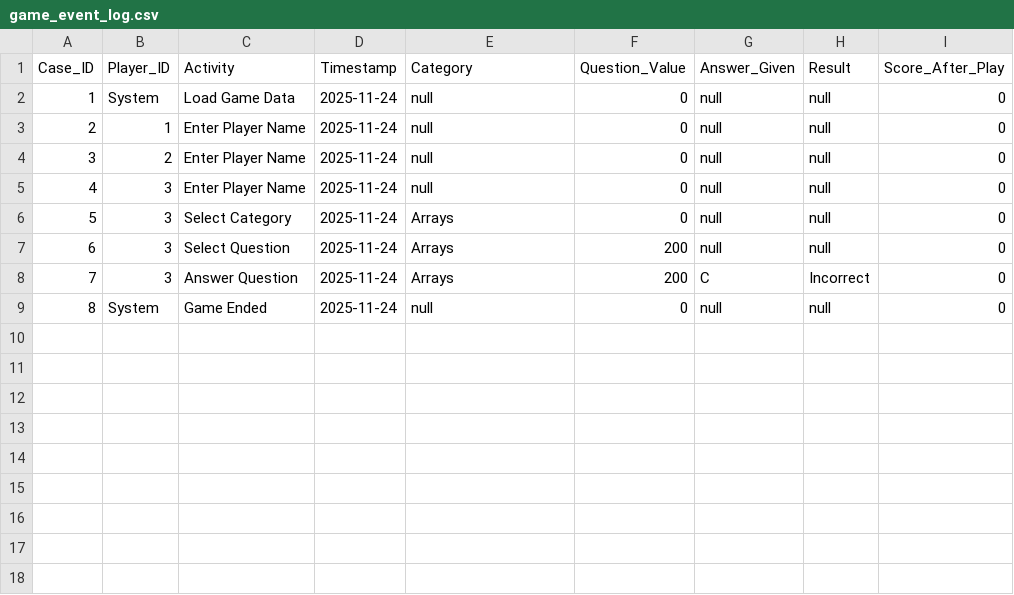
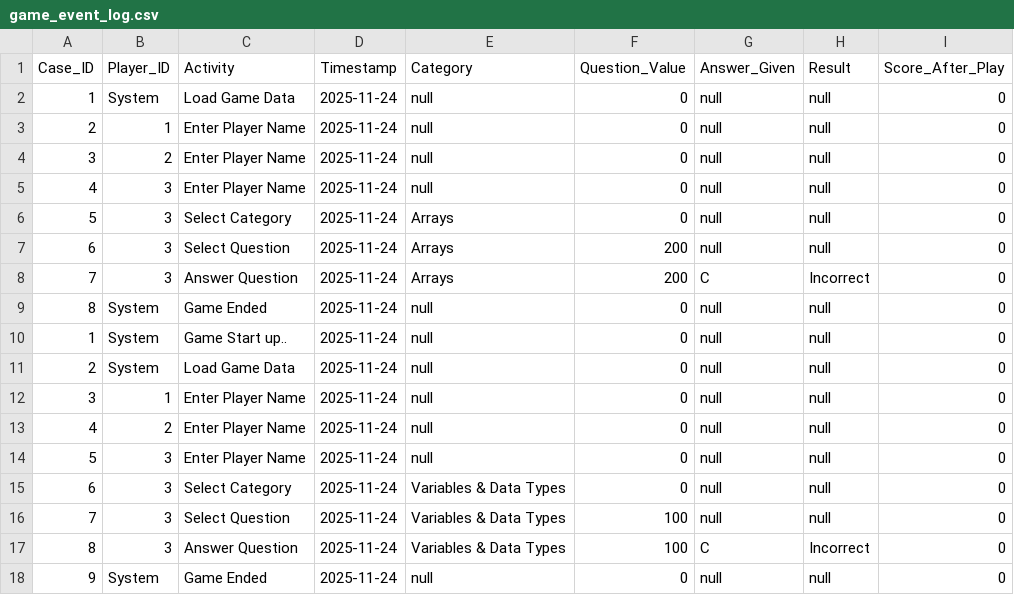
Before and after one commit to marishellochan/Group13_COMP3607_Project, a CSV file: game_event_log.csv, drawn as a sheet; the diff names each change by its address in the sheet, - before the commit and + after, or states it on an @@ line.

```diff
--- a/game_event_log.csv
+++ b/game_event_log.csv
+row 10: 1 | System | Game Start up.. | 2025-11-24 | null | 0 | null | null | 0
+row 11: 2 | System | Load Game Data | 2025-11-24 | null | 0 | null | null | 0
+row 12: 3 | 1 | Enter Player Name | 2025-11-24 | null | 0 | null | null | 0
+row 13: 4 | 2 | Enter Player Name | 2025-11-24 | null | 0 | null | null | 0
+row 14: 5 | 3 | Enter Player Name | 2025-11-24 | null | 0 | null | null | 0
+row 15: 6 | 3 | Select Category | 2025-11-24 | Variables & Data Types | 0 | null | null | 0
+row 16: 7 | 3 | Select Question | 2025-11-24 | Variables & Data Types | 100 | null | null | 0
+row 17: 8 | 3 | Answer Question | 2025-11-24 | Variables & Data Types | 100 | C | Incorrect | 0
+row 18: 9 | System | Game Ended | 2025-11-24 | null | 0 | null | null | 0
```
Also changed, not shown: 11 other files.
